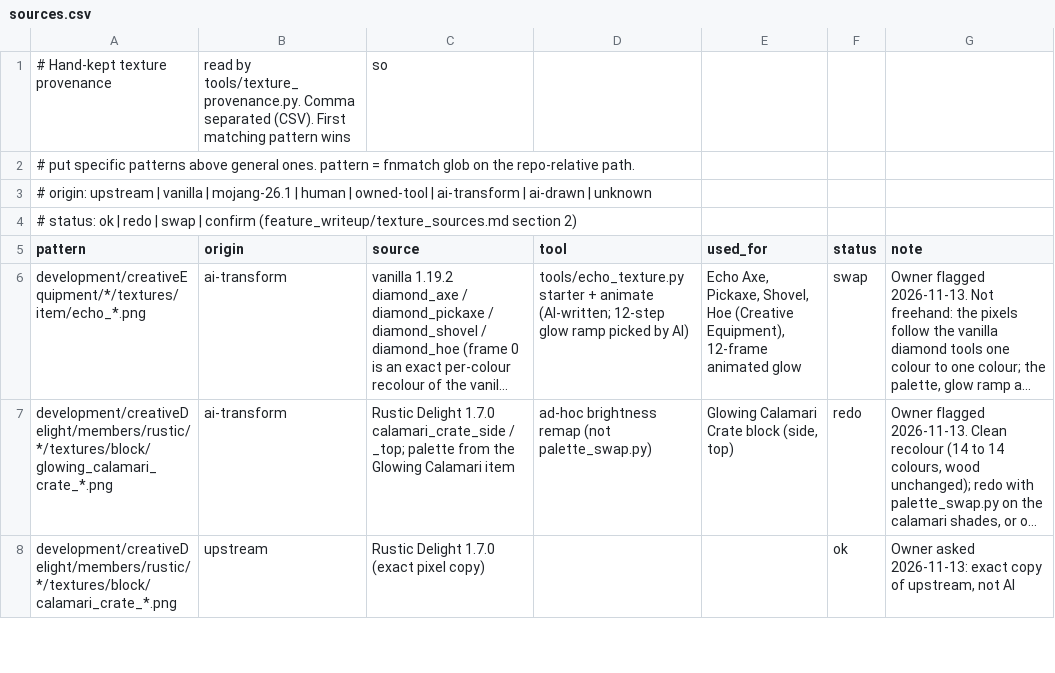
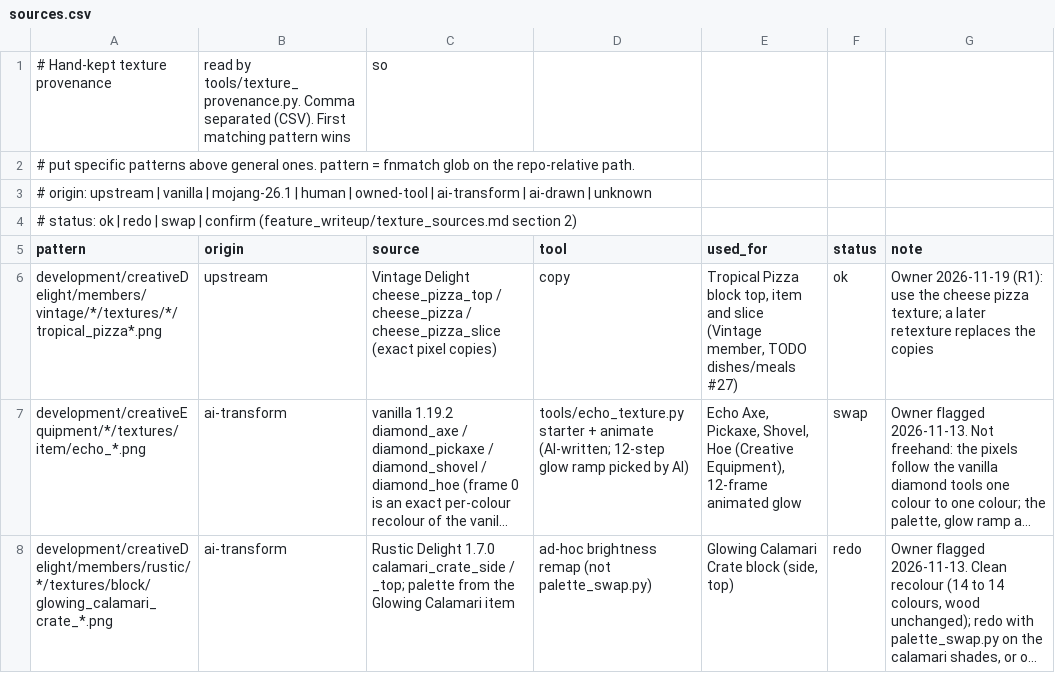
Before and after one commit to SaintAlfonzo/CreativeEngineering, a CSV file: feature_writeup/texture_sources/sources.csv, drawn as a sheet; only a part is shown; the shorter side is filled out with more unchanged rows; long unchanged cells end in …; the diff names each change by its address in the sheet, - before the commit and + after, or states it on an @@ line.

```diff
--- a/feature_writeup/texture_sources/sources.csv
+++ b/feature_writeup/texture_sources/sources.csv
+row 6: development/creativeDelight/members/vintage/*/textures/*/tropical_pizza*.png | upstream | Vintage Delight cheese_pizza_top / cheese_pizza / cheese_pizza_slice (exact pixel copies) | copy | Tropical Pizza block top, item and slice (Vintage member, TODO dishes/meals #27) | ok | Owner 2026-11-19 (R1): use the cheese pizza texture; a later retexture replaces the copies
```
Also changed, not shown: feature_writeup/todo/rows/baking_and_sweets.csv, feature_writeup/todo/rows/dishes_and_ingredients.csv, 46 other files.
